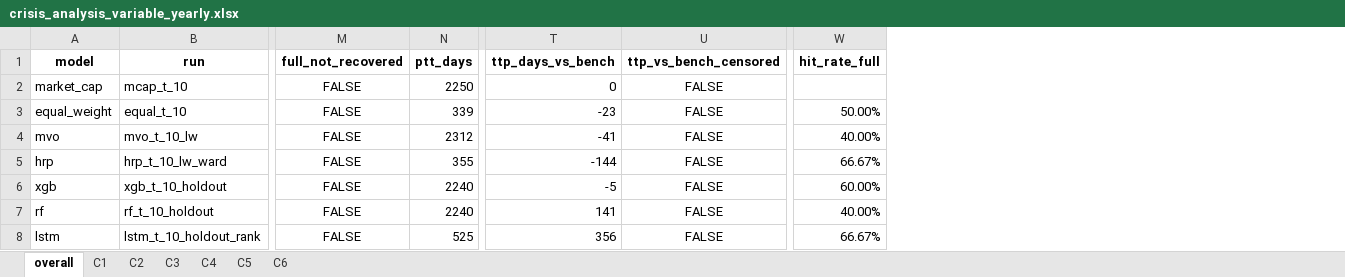
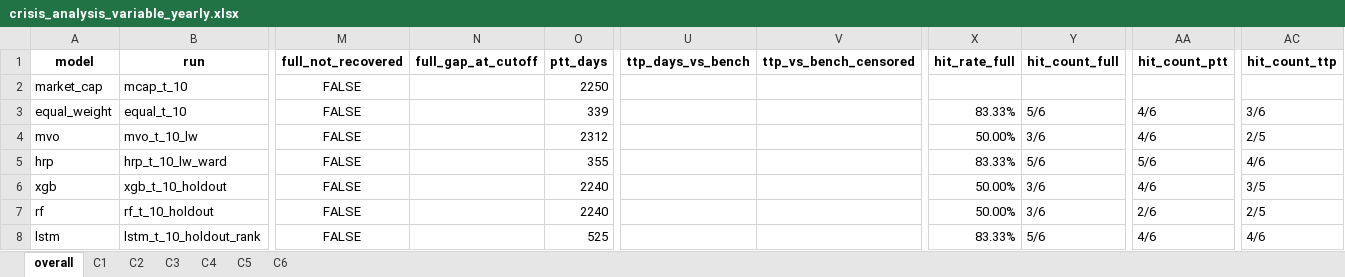
Before and after one commit to loewbenedikt01/Python, an Excel workbook: Paper/_output/_comparison/crisis_analysis_variable_yearly.xlsx, sheet overall, drawn as a sheet; only a part is shown, gaps mark what is left out; values as stored, in another font and other column widths than the file's, no borders; addresses are those after the commit; the diff names each change by its address in the sheet, - before the commit and + after, or states it on an @@ line.

```diff
--- a/Paper/_output/_comparison/crisis_analysis_variable_yearly.xlsx (sheet overall)
+++ b/Paper/_output/_comparison/crisis_analysis_variable_yearly.xlsx (sheet overall)
+column N (full_gap_at_cutoff), empty
+column Y (hit_count_full), rows 3-8: 5/6 | 3/6 | 5/6 | 3/6 | 3/6 | 5/6
+column AA (hit_count_ptt), rows 3-8: 4/6 | 4/6 | 5/6 | 4/6 | 2/6 | 4/6
+column AC (hit_count_ttp), rows 3-8: 3/6 | 2/5 | 4/6 | 3/5 | 2/5 | 4/6
-U2 (ttp_days_vs_bench): 0
+U2 (ttp_days_vs_bench): (empty)
-V2:V8 (ttp_vs_bench_censored): FALSE
+V2:V8 (ttp_vs_bench_censored): (empty)
-U3 (ttp_days_vs_bench): -23
+U3 (ttp_days_vs_bench): (empty)
-X3 (hit_rate_full): 50.00%
+X3 (hit_rate_full): 83.33%
-U4 (ttp_days_vs_bench): -41
+U4 (ttp_days_vs_bench): (empty)
-X4 (hit_rate_full): 40.00%
+X4 (hit_rate_full): 50.00%
-U5 (ttp_days_vs_bench): -144
+U5 (ttp_days_vs_bench): (empty)
-X5 (hit_rate_full): 66.67%
+X5 (hit_rate_full): 83.33%
-U6 (ttp_days_vs_bench): -5
+U6 (ttp_days_vs_bench): (empty)
-X6 (hit_rate_full): 60.00%
+X6 (hit_rate_full): 50.00%
-U7 (ttp_days_vs_bench): 141
+U7 (ttp_days_vs_bench): (empty)
-X7 (hit_rate_full): 40.00%
+X7 (hit_rate_full): 50.00%
-U8 (ttp_days_vs_bench): 356
+U8 (ttp_days_vs_bench): (empty)
-X8 (hit_rate_full): 66.67%
+X8 (hit_rate_full): 83.33%
```
Also changed, not shown: sheet C4, sheet C6, sheet C3, sheet C5, sheet C2, sheet C1, Paper/_output/_comparison/crisis_analysis_monthly.xlsx, Paper/_output/_comparison/crisis_analysis_quarterly.xlsx, 5 other files.
